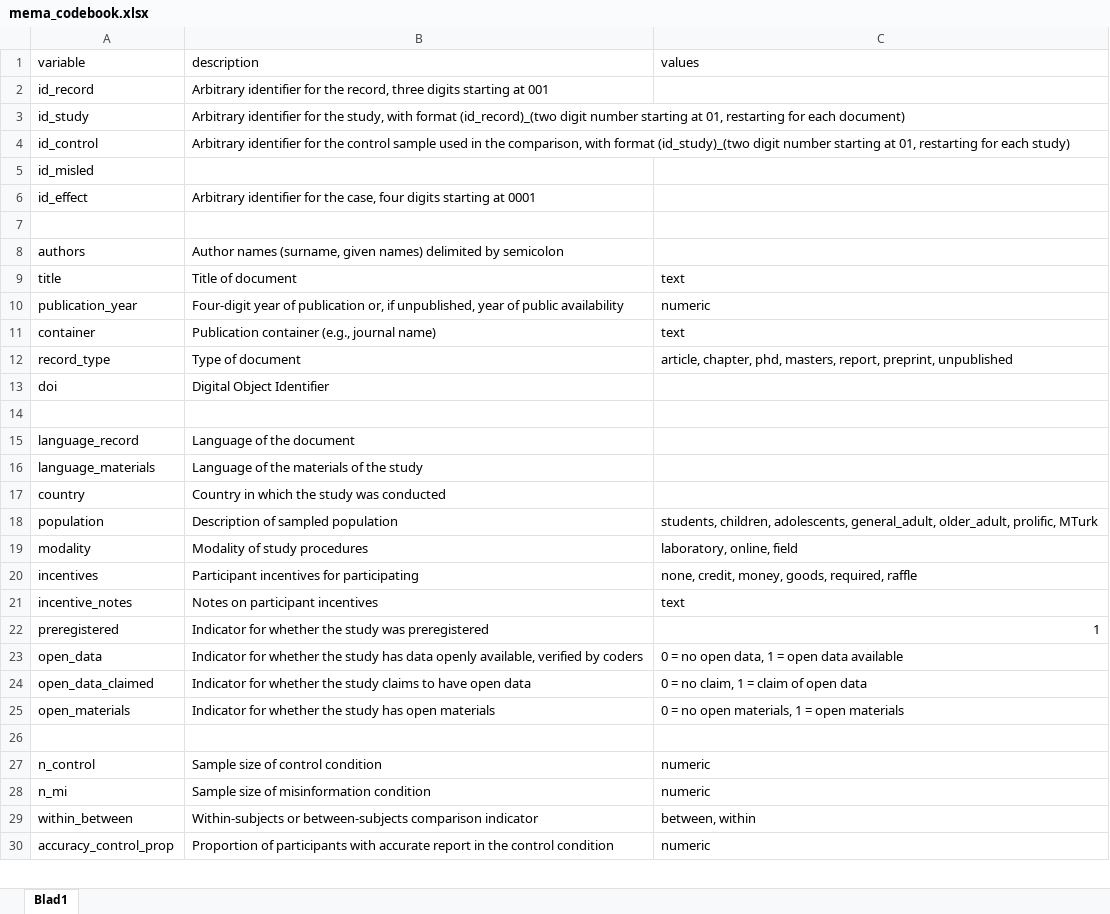
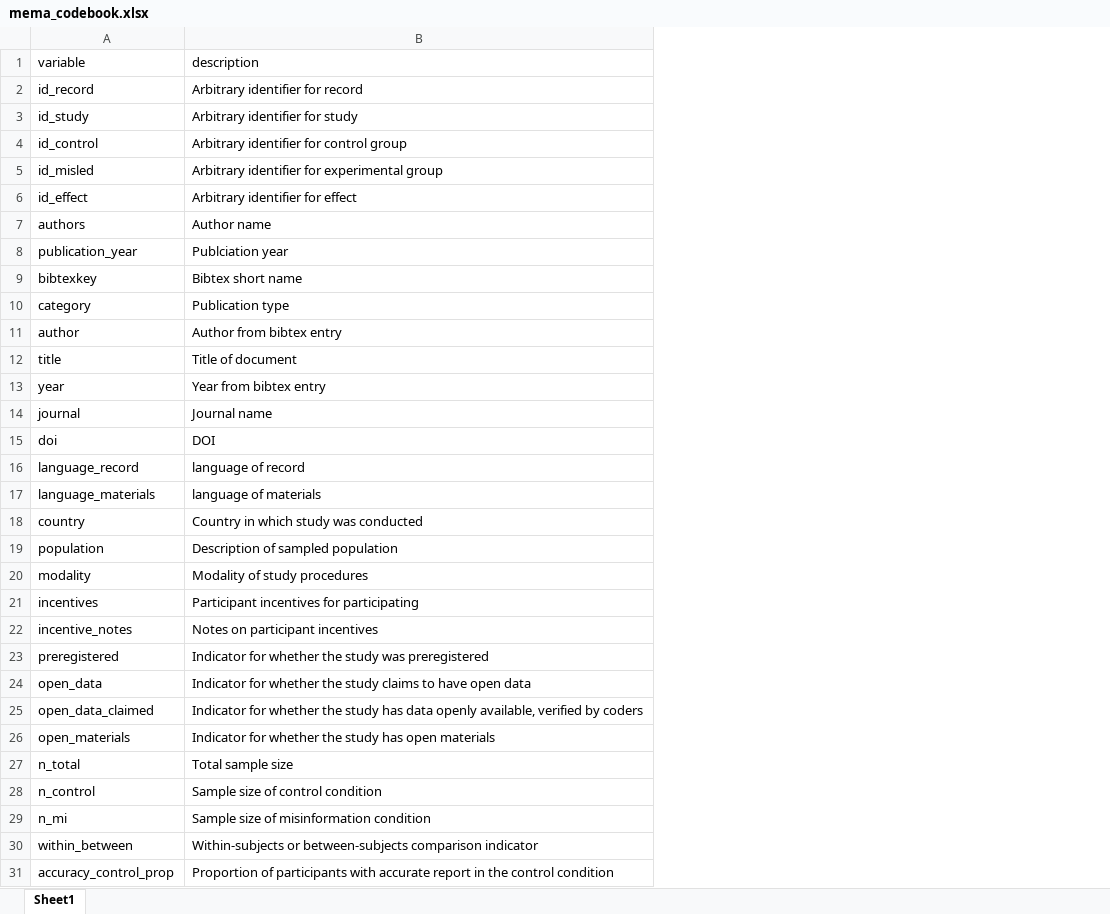
Before and after one commit to AlfonsEdmar/Misinformation_meta, an Excel workbook: data/mema_codebook.xlsx, sheet Sheet1, drawn as a sheet; only a part is shown; values as stored, in another font and other column widths than the file's, no borders; charts and pictures not drawn; removed rows and columns are numbered as before the commit, all else as after; the diff covers the shown part only; the diff names each change by its address in the sheet, - before the commit and + after, or states it on an @@ line.

Commit message:
Codebook update

```diff
--- a/data/mema_codebook.xlsx (sheet Sheet1)
+++ b/data/mema_codebook.xlsx (sheet Sheet1)
-sheet tab: Blad1
+sheet tab: Sheet1
-column C (values), row 9: text; rows 18-30: students, children, adolescents, general_adult, older_adult, prolific, MTurk | laboratory, online, field | none, credit, money, goods, required, raffle | text | 1 | 0 = no open data, 1 = open data available | 0 = no claim, 1 = claim of open data | 0 = no open materials, 1 = open materials |  | numeric | numeric | between, within | numeric
-B2 (description): …identifier for the record, three digits starting at 001
+B2 (description): …identifier for record
-B3 (description): …identifier for the study, with format (id_record)_(two digit number starting at 01, restarting for each document)
+B3 (description): …identifier for study
-B4 (description): …identifier for the control sample used in the comparison, with format (id_study)_(two digit number starting at 01, restarting for each study)
+B4 (description): …identifier for control group
-B5 (description): (empty)
+B5 (description): Arbitrary identifier for experimental group
-B6 (description): …identifier for the case, four digits starting at 0001
+B6 (description): …identifier for effect
-row 7: (empty)
-B7 (description): Author names (surname, given names) delimited by semicolon
+B7 (description): Author name
+row 8: publication_year | Publciation year
+row 9: bibtexkey | Bibtex short name
+row 10: category | Publication type
+row 11: author | Author from bibtex entry
-row 10: publication_year | Four-digit year of publication or, if unpublished, year of public availability | numeric
-row 11: container | Publication container (e.g., journal name) | text
-row 12: record_type | Type of document | article, chapter, phd, masters, report, preprint, unpublished
+row 13: year | Year from bibtex entry
+row 14: journal | Journal name
-B15 (description): Digital Object Identifier
+B15 (description): DOI
-row 14: (empty)
-B16 (description): Language of the document
+B16 (description): language of record
-B17 (description): Language of the materials of the study
+B17 (description): language of materials
-B18 (description): Country in which the study was conducted
+B18 (description): Country in which study was conducted
-B24 (description): …the study has data openly available, verified by coders
+B24 (description): …the study claims to have open data
-B25 (description): …the study claims to have open data
+B25 (description): …the study has data openly available, verified by coders
-row 27: (empty)
+row 27: n_total | Total sample size
```
Also changed, not shown: 22 removed rows and 3 edited cells elsewhere in this sheet, charts or pictures.
